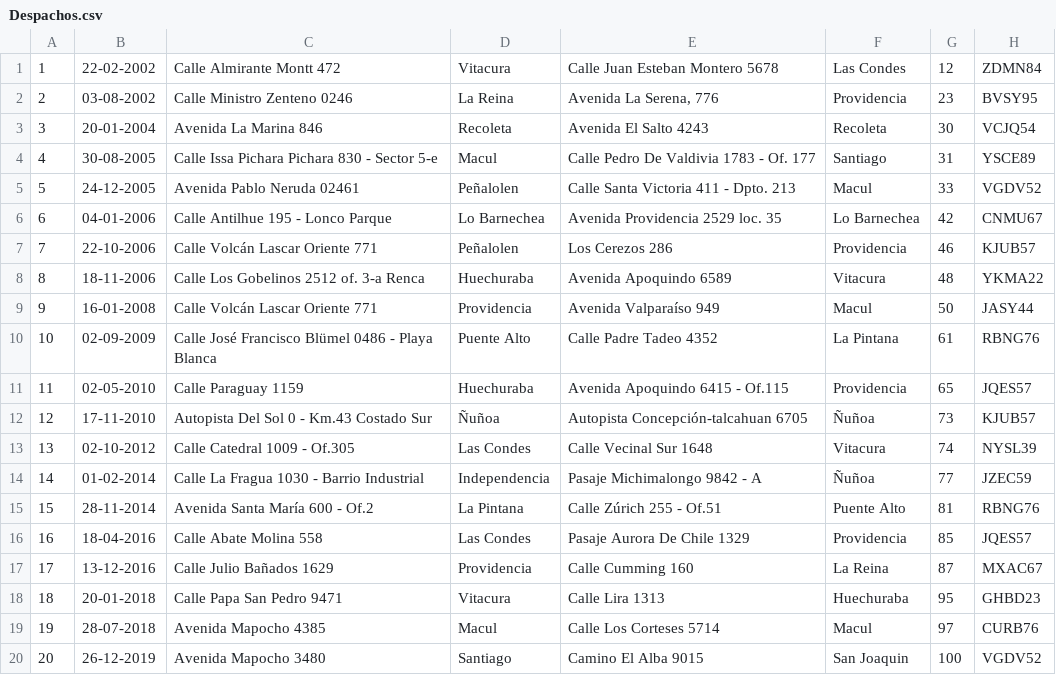
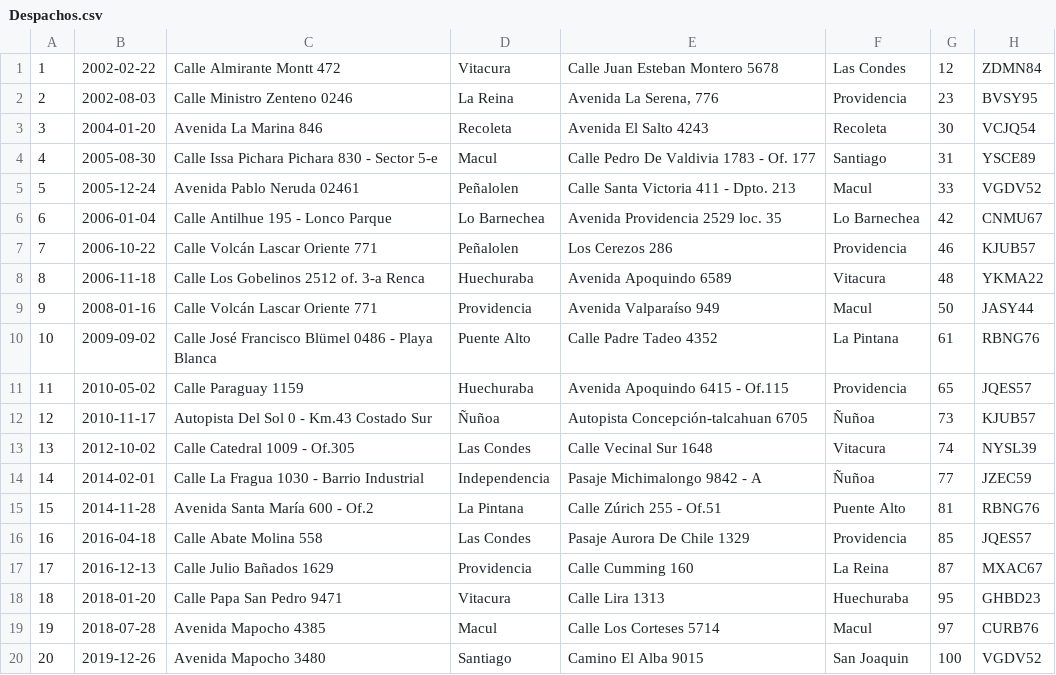
Before and after one commit to drosselot/BBDD_84, a CSV file: Trabajo/Despachos.csv, drawn as a sheet.

Commit message:
aa

```diff
--- a/Trabajo/Despachos.csv
+++ b/Trabajo/Despachos.csv
@@ -1,20 +1,20 @@
-1,22-02-2002,Calle Almirante Montt 472,Vitacura,Calle Juan Esteban Montero 5678,Las Condes,12,ZDMN84
-2,03-08-2002,Calle Ministro Zenteno 0246,La Reina,"Avenida La Serena, 776",Providencia,23,BVSY95
-3,20-01-2004,Avenida La Marina 846,Recoleta,Avenida El Salto 4243,Recoleta,30,VCJQ54
-4,30-08-2005,Calle Issa Pichara Pichara 830 - Sector 5-e,Macul,Calle Pedro De Valdivia 1783 - Of. 177,Santiago,31,YSCE89
-5,24-12-2005,Avenida Pablo Neruda 02461,Peñalolen,Calle Santa Victoria 411 - Dpto. 213,Macul,33,VGDV52
-6,04-01-2006,Calle Antilhue 195 - Lonco Parque,Lo Barnechea,Avenida Providencia 2529 loc. 35,Lo Barnechea,42,CNMU67
-7,22-10-2006,Calle Volcán Lascar Oriente 771,Peñalolen,Los Cerezos 286,Providencia,46,KJUB57
-8,18-11-2006,Calle Los Gobelinos 2512 of. 3-a Renca,Huechuraba,Avenida Apoquindo 6589,Vitacura,48,YKMA22
-9,16-01-2008,Calle Volcán Lascar Oriente 771,Providencia ,Avenida Valparaíso 949,Macul,50,JASY44
-10,02-09-2009,Calle José Francisco Blümel 0486 - Playa Blanca,Puente Alto,Calle Padre Tadeo 4352,La Pintana,61,RBNG76
-11,02-05-2010,Calle Paraguay 1159,Huechuraba,Avenida Apoquindo 6415 - Of.115,Providencia,65,JQES57
-12,17-11-2010,Autopista Del Sol 0 - Km.43 Costado Sur,Ñuñoa,Autopista Concepción-talcahuan 6705,Ñuñoa,73,KJUB57
-13,02-10-2012,Calle Catedral 1009 - Of.305,Las Condes,Calle Vecinal Sur 1648,Vitacura,74,NYSL39
-14,01-02-2014,Calle La Fragua 1030 - Barrio Industrial,Independencia,Pasaje Michimalongo 9842 - A,Ñuñoa,77,JZEC59
-15,28-11-2014,Avenida Santa María 600 - Of.2,La Pintana,Calle Zúrich 255 - Of.51,Puente Alto,81,RBNG76
-16,18-04-2016,Calle Abate Molina 558,Las Condes,Pasaje Aurora De Chile 1329,Providencia,85,JQES57
-17,13-12-2016,Calle Julio Bañados 1629,Providencia,Calle Cumming 160,La Reina,87,MXAC67
-18,20-01-2018,Calle Papa San Pedro 9471,Vitacura,Calle Lira 1313,Huechuraba,95,GHBD23
-19,28-07-2018,Avenida Mapocho 4385,Macul,Calle Los Corteses 5714,Macul,97,CURB76
-20,26-12-2019,Avenida Mapocho 3480,Santiago,Camino El Alba 9015,San Joaquin,100,VGDV52
+1,2002-02-22,Calle Almirante Montt 472,Vitacura,Calle Juan Esteban Montero 5678,Las Condes,12,ZDMN84
+2,2002-08-03,Calle Ministro Zenteno 0246,La Reina,"Avenida La Serena, 776",Providencia,23,BVSY95
+3,2004-01-20,Avenida La Marina 846,Recoleta,Avenida El Salto 4243,Recoleta,30,VCJQ54
+4,2005-08-30,Calle Issa Pichara Pichara 830 - Sector 5-e,Macul,Calle Pedro De Valdivia 1783 - Of. 177,Santiago,31,YSCE89
+5,2005-12-24,Avenida Pablo Neruda 02461,Peñalolen,Calle Santa Victoria 411 - Dpto. 213,Macul,33,VGDV52
+6,2006-01-04,Calle Antilhue 195 - Lonco Parque,Lo Barnechea,Avenida Providencia 2529 loc. 35,Lo Barnechea,42,CNMU67
+7,2006-10-22,Calle Volcán Lascar Oriente 771,Peñalolen,Los Cerezos 286,Providencia,46,KJUB57
+8,2006-11-18,Calle Los Gobelinos 2512 of. 3-a Renca,Huechuraba,Avenida Apoquindo 6589,Vitacura,48,YKMA22
+9,2008-01-16,Calle Volcán Lascar Oriente 771,Providencia ,Avenida Valparaíso 949,Macul,50,JASY44
+10,2009-09-02,Calle José Francisco Blümel 0486 - Playa Blanca,Puente Alto,Calle Padre Tadeo 4352,La Pintana,61,RBNG76
+11,2010-05-02,Calle Paraguay 1159,Huechuraba,Avenida Apoquindo 6415 - Of.115,Providencia,65,JQES57
+12,2010-11-17,Autopista Del Sol 0 - Km.43 Costado Sur,Ñuñoa,Autopista Concepción-talcahuan 6705,Ñuñoa,73,KJUB57
+13,2012-10-02,Calle Catedral 1009 - Of.305,Las Condes,Calle Vecinal Sur 1648,Vitacura,74,NYSL39
+14,2014-02-01,Calle La Fragua 1030 - Barrio Industrial,Independencia,Pasaje Michimalongo 9842 - A,Ñuñoa,77,JZEC59
+15,2014-11-28,Avenida Santa María 600 - Of.2,La Pintana,Calle Zúrich 255 - Of.51,Puente Alto,81,RBNG76
+16,2016-04-18,Calle Abate Molina 558,Las Condes,Pasaje Aurora De Chile 1329,Providencia,85,JQES57
+17,2016-12-13,Calle Julio Bañados 1629,Providencia,Calle Cumming 160,La Reina,87,MXAC67
+18,2018-01-20,Calle Papa San Pedro 9471,Vitacura,Calle Lira 1313,Huechuraba,95,GHBD23
+19,2018-07-28,Avenida Mapocho 4385,Macul,Calle Los Corteses 5714,Macul,97,CURB76
+20,2019-12-26,Avenida Mapocho 3480,Santiago,Camino El Alba 9015,San Joaquin,100,VGDV52
```
